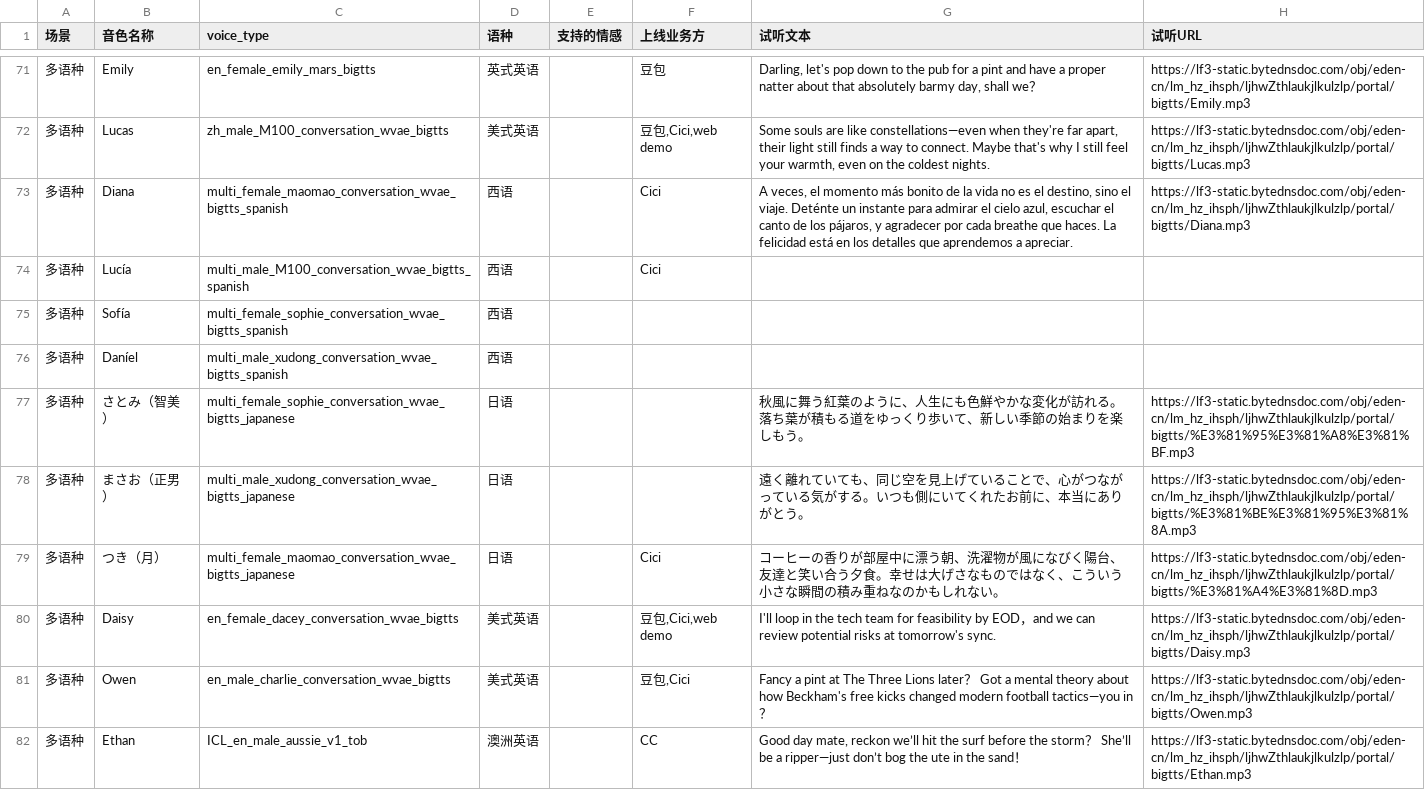
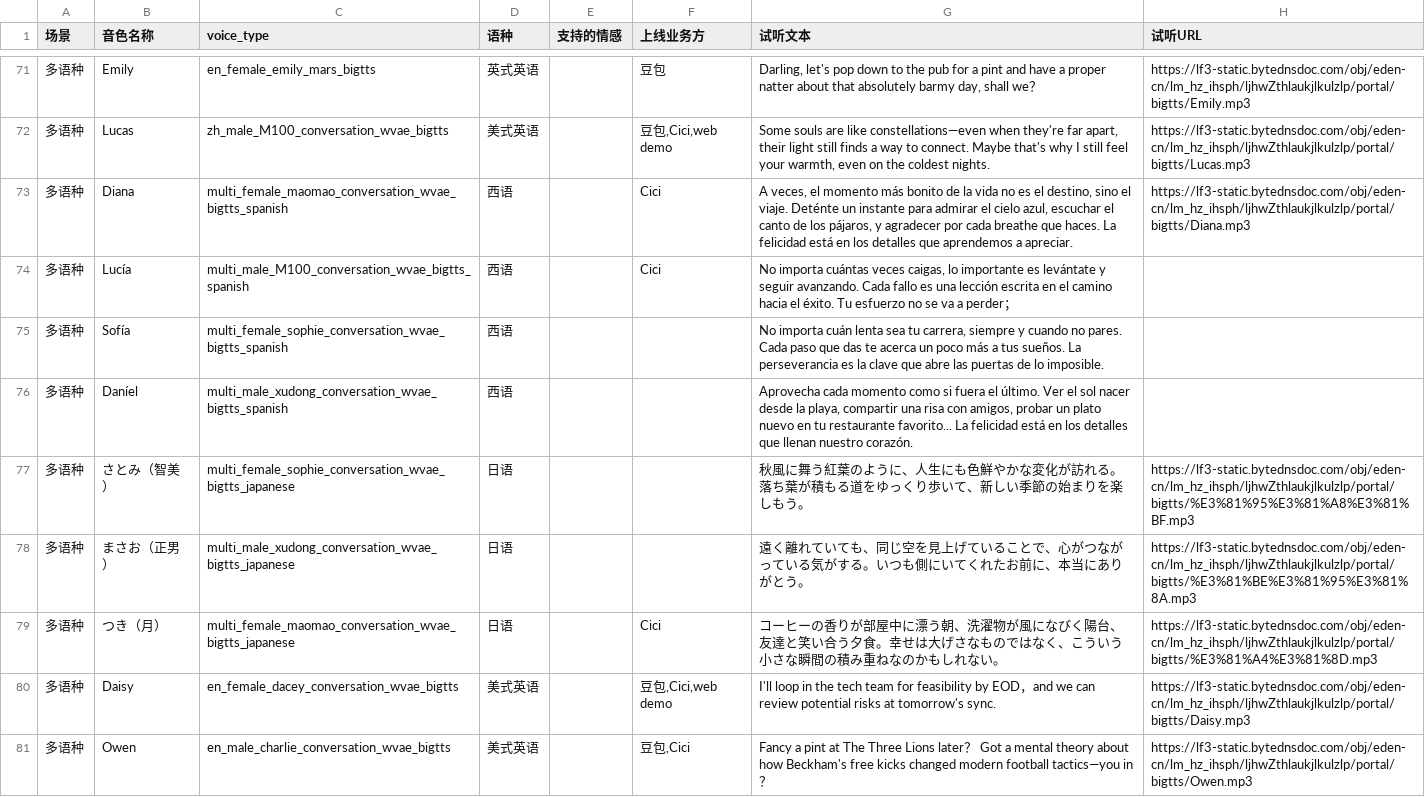
Before and after one commit to MatthewHA233/LingFlow, a CSV file: public/音色列表.csv, drawn as a sheet; only a part is shown, gaps mark what is left out; the shorter side is filled out with more unchanged rows.

```diff
--- a/public/音色列表.csv
+++ b/public/音色列表.csv
@@ -73,5 +73,5 @@
 多语种,Diana,multi_female_maomao_conversation_wvae_bigtts_spanish,西语,,Cici,"A veces, el momento más bonito de la vida no es el destino, sino el viaje. Deténte un instante para admirar el cielo azul, escuchar el canto de los pájaros, y agradecer por cada breathe que haces. La felicidad está en los detalles que aprendemos a apreciar.",https://lf3-static.bytednsdoc.com/obj/eden-cn/lm_hz_ihsph/ljhwZthlaukjlkulzlp/portal/bigtts/Diana.mp3
-多语种,Lucía,multi_male_M100_conversation_wvae_bigtts_spanish,西语,,Cici,,
-多语种,Sofía,multi_female_sophie_conversation_wvae_bigtts_spanish,西语,,,,
-多语种,Daníel,multi_male_xudong_conversation_wvae_bigtts_spanish,西语,,,,
+多语种,Lucía,multi_male_M100_conversation_wvae_bigtts_spanish,西语,,Cici,"No importa cuántas veces caigas, lo importante es levántate y seguir avanzando. Cada fallo es una lección escrita en el camino hacia el éxito. Tu esfuerzo no se va a perder；",
+多语种,Sofía,multi_female_sophie_conversation_wvae_bigtts_spanish,西语,,,"No importa cuán lenta sea tu carrera, siempre y cuando no pares. Cada paso que das te acerca un poco más a tus sueños. La perseverancia es la clave que abre las puertas de lo imposible.",
+多语种,Daníel,multi_male_xudong_conversation_wvae_bigtts_spanish,西语,,,"Aprovecha cada momento como si fuera el último. Ver el sol nacer desde la playa, compartir una risa con amigos, probar un plato nuevo en tu restaurante favorito... La felicidad está en los detalles que llenan nuestro corazón.",
 多语种,さとみ（智美）,multi_female_sophie_conversation_wvae_bigtts_japanese,日语,,,"秋風に舞う紅葉のように、人生にも色鮮やかな変化が訪れる。落ち葉が積もる道をゆっくり歩いて、新しい季節の始まりを楽しもう。",https://lf3-static.bytednsdoc.com/obj/eden-cn/lm_hz_ihsph/ljhwZthlaukjlkulzlp/portal/bigtts/%E3%81%95%E3%81%A8%E3%81%BF.mp3
```
Also changed, not shown: 8 other files.
